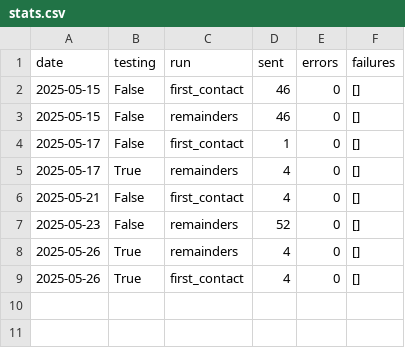
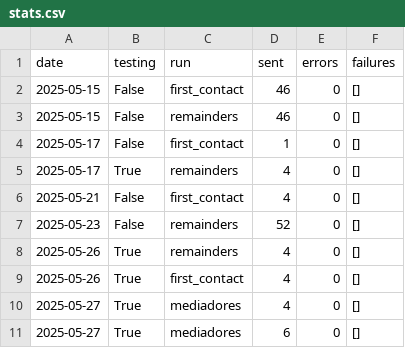
Before and after one commit to rvalla/eds_robot, a CSV file: data/csv/stats.csv, drawn as a sheet.

```diff
--- a/data/csv/stats.csv
+++ b/data/csv/stats.csv
@@ -9 +9,3 @@ date;testing;run;sent;errors;failures
 2025-05-26;True;first_contact;4;0;[]
+2025-05-27;True;mediadores;4;0;[]
+2025-05-27;True;mediadores;6;0;[]
```
Also changed, not shown: 2 other files.
